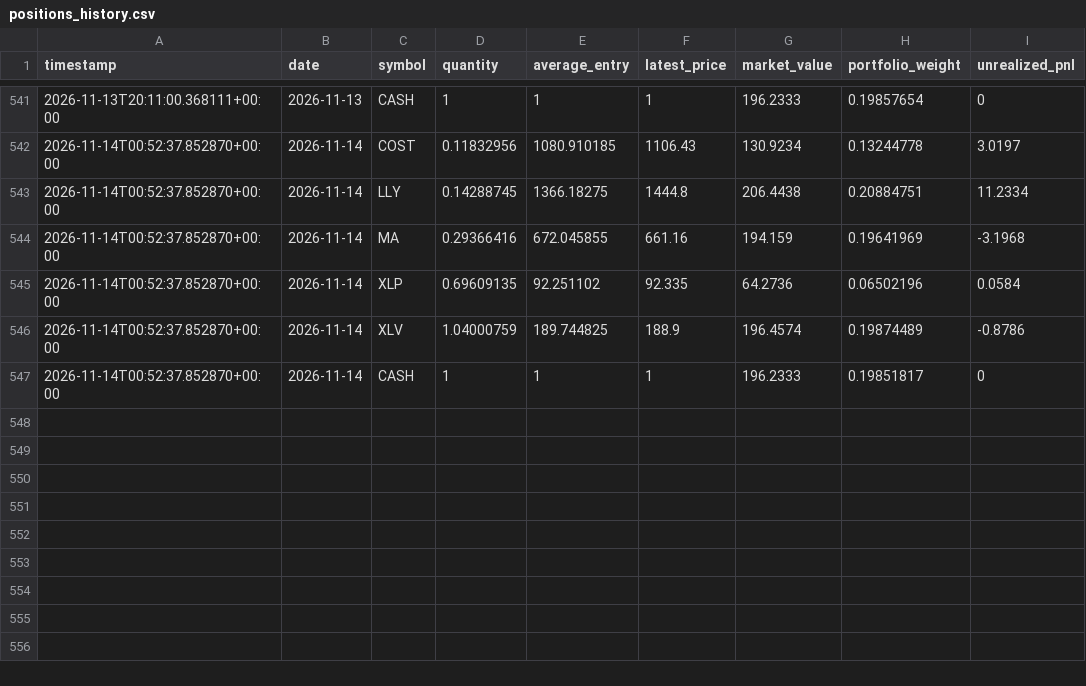
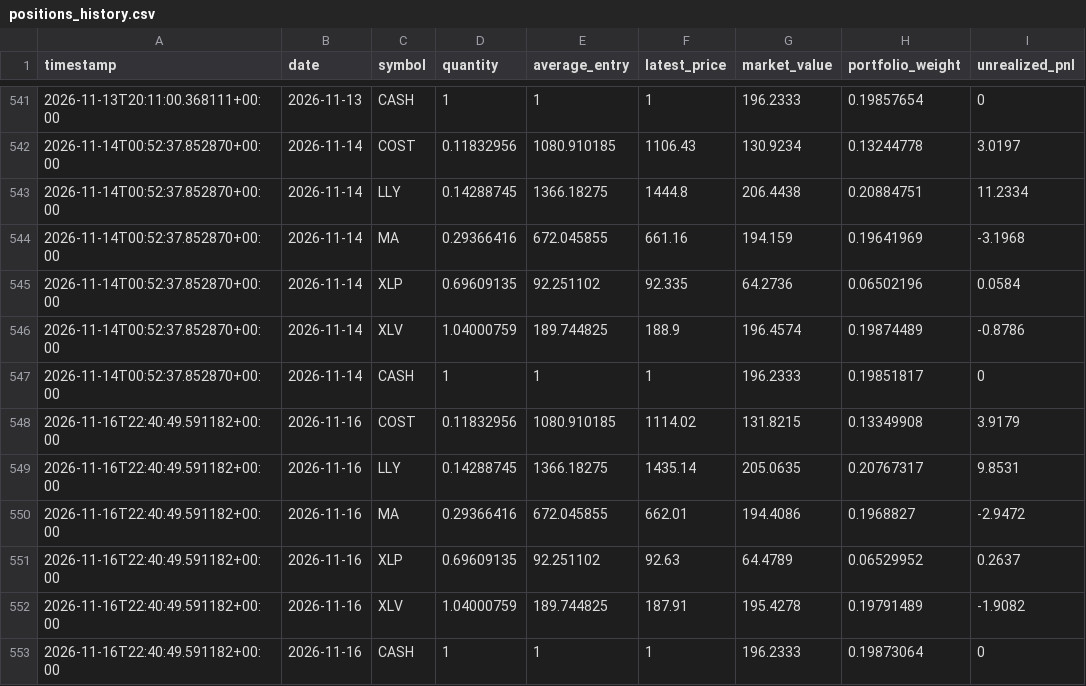
Before and after one commit to GaryPalfreman/Autonomous-Paper-Trading-Bot, a CSV file: data/positions_history.csv, drawn as a sheet; only a part is shown, gaps mark what is left out.

Commit message:
Update autonomous paper portfolio

```diff
--- a/data/positions_history.csv
+++ b/data/positions_history.csv
@@ -547 +547,7 @@ timestamp,date,symbol,quantity,average_entry,latest_price,market_value,portfolio
 2026-11-14T00:52:37.852870+00:00,2026-11-14,CASH,1,1,1,196.2333,0.19851817,0
+2026-11-16T22:40:49.591182+00:00,2026-11-16,COST,0.11832956,1080.910185,1114.02,131.8215,0.13349908,3.9179
+2026-11-16T22:40:49.591182+00:00,2026-11-16,LLY,0.14288745,1366.18275,1435.14,205.0635,0.20767317,9.8531
+2026-11-16T22:40:49.591182+00:00,2026-11-16,MA,0.29366416,672.045855,662.01,194.4086,0.1968827,-2.9472
+2026-11-16T22:40:49.591182+00:00,2026-11-16,XLP,0.69609135,92.251102,92.63,64.4789,0.06529952,0.2637
+2026-11-16T22:40:49.591182+00:00,2026-11-16,XLV,1.04000759,189.744825,187.91,195.4278,0.19791489,-1.9082
+2026-11-16T22:40:49.591182+00:00,2026-11-16,CASH,1,1,1,196.2333,0.19873064,0
```
Also changed, not shown: data/benchmark_history.csv, data/equity_history.csv, 4 other files.
